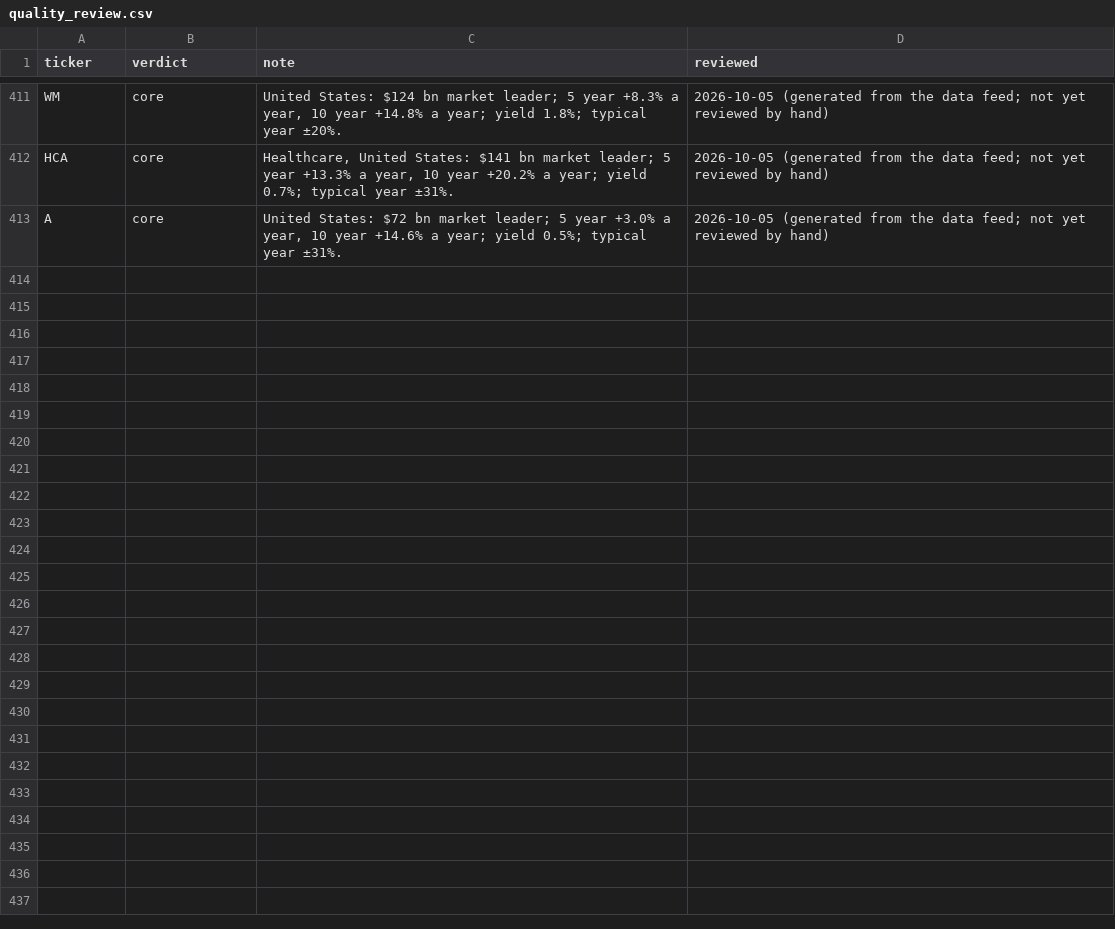
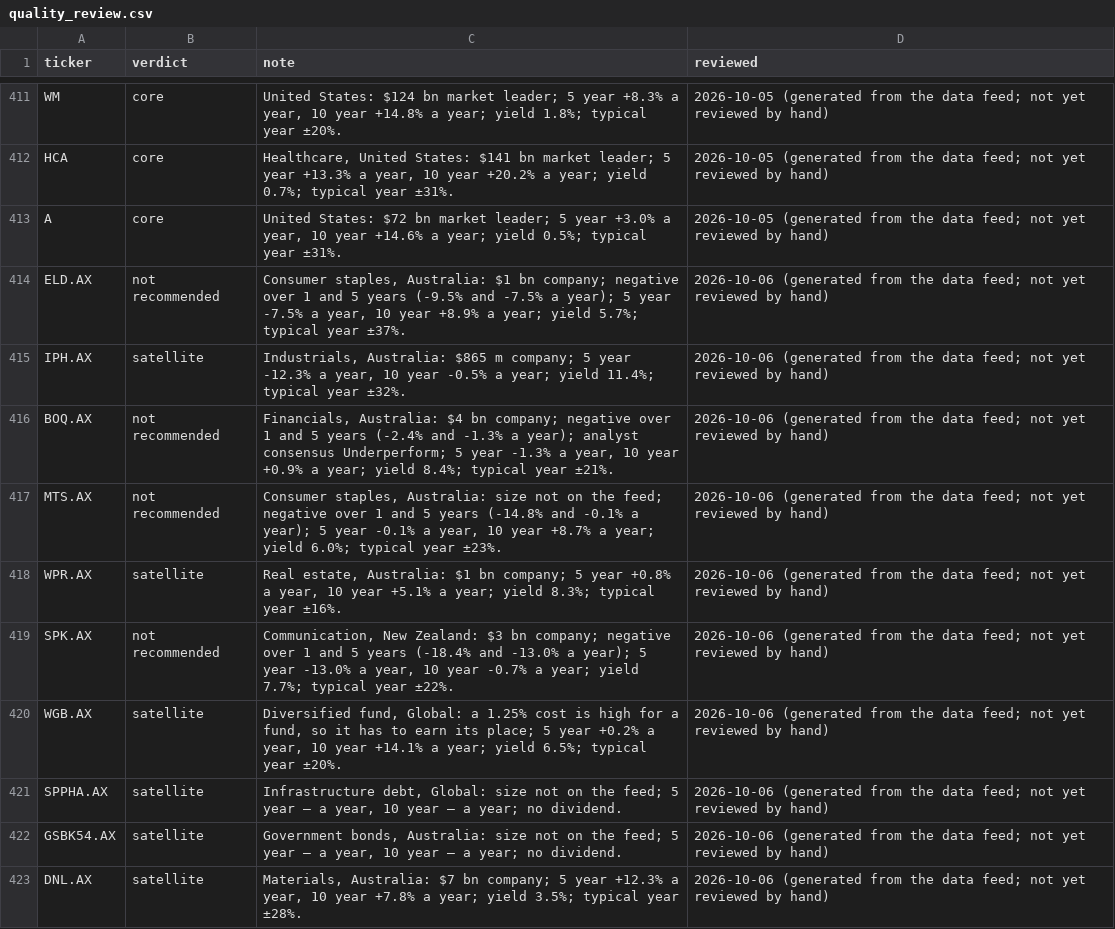
Before and after one commit to MercedezBraaksma01112004/model-portfolio-lab, a CSV file: config/quality_review.csv, drawn as a sheet; only a part is shown, gaps mark what is left out; the diff covers the shown part only; the diff names each change by its address in the sheet, - before the commit and + after, or states it on an @@ line.

```diff
--- a/config/quality_review.csv
+++ b/config/quality_review.csv
+row 414: ELD.AX | not recommended | Consumer staples, Australia: $1 bn company; negative over 1 and 5 years (-9.5% and -7.5% a year); 5 year -7.5% a year, 10 year +8.9% a year; yield 5.7%; typical year ±37%. | 2026-10-06 (generated from the data feed; not yet reviewed by hand)
+row 415: IPH.AX | satellite | Industrials, Australia: $865 m company; 5 year -12.3% a year, 10 year -0.5% a year; yield 11.4%; typical year ±32%. | 2026-10-06 (generated from the data feed; not yet reviewed by hand)
+row 416: BOQ.AX | not recommended | Financials, Australia: $4 bn company; negative over 1 and 5 years (-2.4% and -1.3% a year); analyst consensus Underperform; 5 year -1.3% a year, 10 year +0.9% a year; yield 8.4%; typical year ±21%. | 2026-10-06 (generated from the data feed; not yet reviewed by hand)
+row 417: MTS.AX | not recommended | Consumer staples, Australia: size not on the feed; negative over 1 and 5 years (-14.8% and -0.1% a year); 5 year -0.1% a year, 10 year +8.7% a year; yield 6.0%; typical year ±23%. | 2026-10-06 (generated from the data feed; not yet reviewed by hand)
+row 418: WPR.AX | satellite | Real estate, Australia: $1 bn company; 5 year +0.8% a year, 10 year +5.1% a year; yield 8.3%; typical year ±16%. | 2026-10-06 (generated from the data feed; not yet reviewed by hand)
+row 419: SPK.AX | not recommended | Communication, New Zealand: $3 bn company; negative over 1 and 5 years (-18.4% and -13.0% a year); 5 year -13.0% a year, 10 year -0.7% a year; yield 7.7%; typical year ±22%. | 2026-10-06 (generated from the data feed; not yet reviewed by hand)
+row 420: WGB.AX | satellite | Diversified fund, Global: a 1.25% cost is high for a fund, so it has to earn its place; 5 year +0.2% a year, 10 year +14.1% a year; yield 6.5%; typical year ±20%. | 2026-10-06 (generated from the data feed; not yet reviewed by hand)
+row 421: SPPHA.AX | satellite | Infrastructure debt, Global: size not on the feed; 5 year – a year, 10 year – a year; no dividend. | 2026-10-06 (generated from the data feed; not yet reviewed by hand)
+row 422: GSBK54.AX | satellite | Government bonds, Australia: size not on the feed; 5 year – a year, 10 year – a year; no dividend. | 2026-10-06 (generated from the data feed; not yet reviewed by hand)
+row 423: DNL.AX | satellite | Materials, Australia: $7 bn company; 5 year +12.3% a year, 10 year +7.8% a year; yield 3.5%; typical year ±28%. | 2026-10-06 (generated from the data feed; not yet reviewed by hand)
```
Also changed, not shown: 10 added rows elsewhere in this file, config/universe_scorecard.csv.
